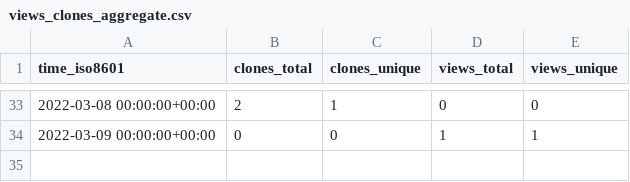
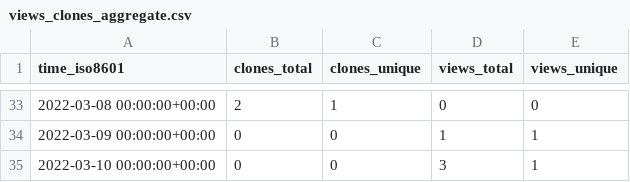
Before and after one commit to NBICLAB/ddn-data-repo, a CSV file: NBICLAB/DDN/ghrs-data/views_clones_aggregate.csv, drawn as a sheet; only a part is shown, gaps mark what is left out; the diff names each change by its address in the sheet, - before the commit and + after, or states it on an @@ line.

```diff
--- a/NBICLAB/DDN/ghrs-data/views_clones_aggregate.csv
+++ b/NBICLAB/DDN/ghrs-data/views_clones_aggregate.csv
+row 35: 2022-03-10 00:00:00+00:00 | 0 | 0 | 3 | 1
```
Also changed, not shown: 1 other file.
